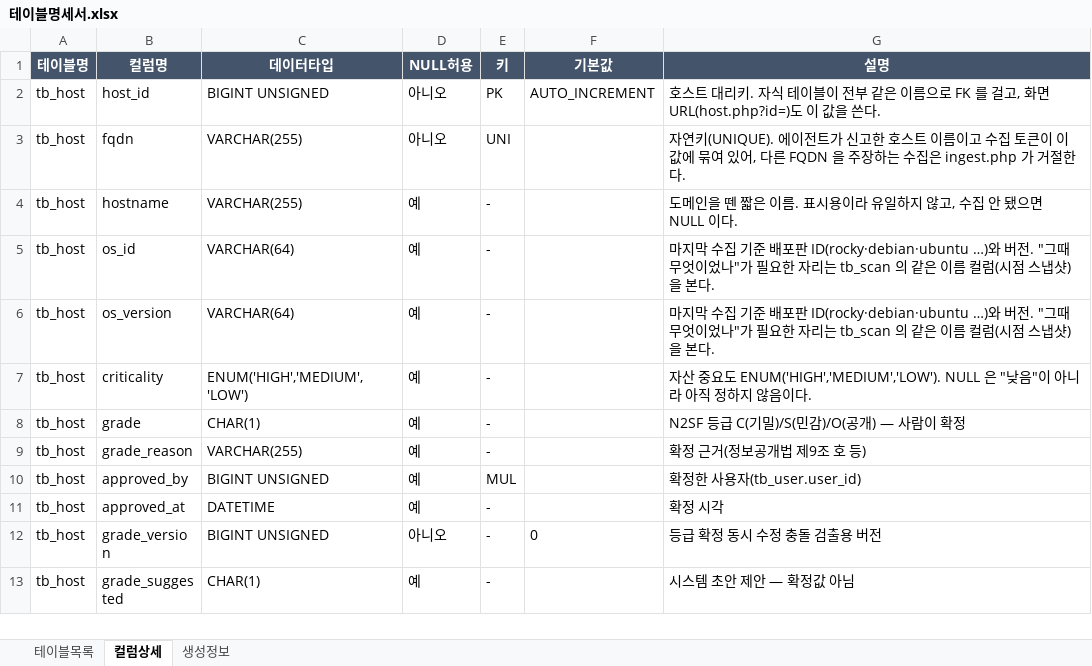
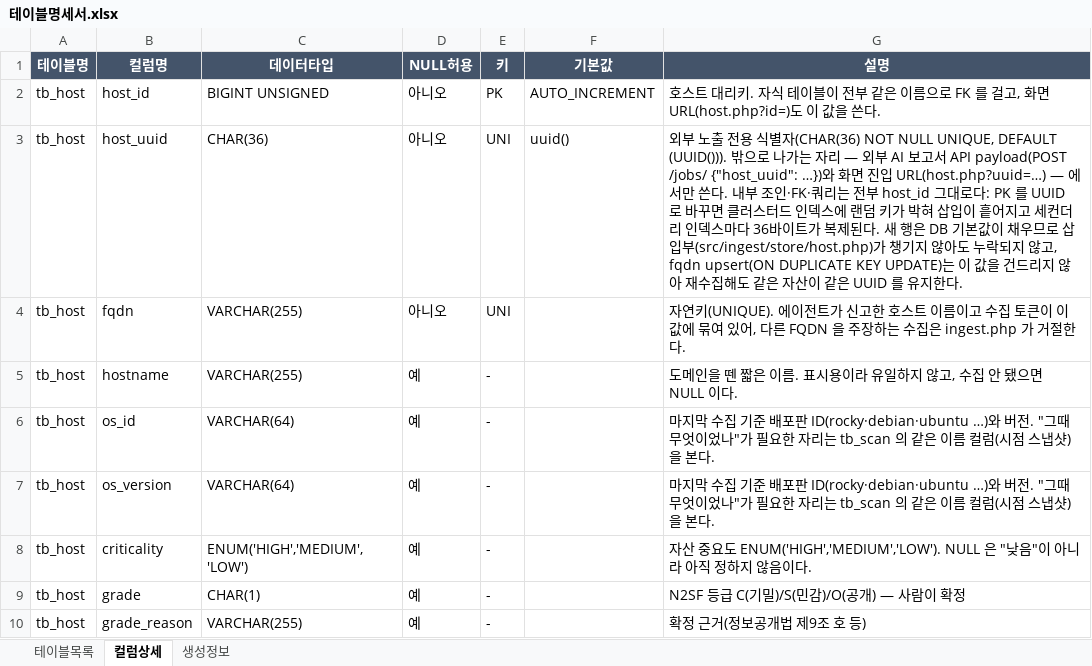
Before and after one commit to JeongDoWook/vuln-agent, an Excel workbook: docs/specs/테이블명세서.xlsx, sheet 컬럼상세, drawn as a sheet; only a part is shown; the shorter side is filled out with more unchanged rows; values as stored, in another font and other column widths than the file's, no borders; the diff names each change by its address in the sheet, - before the commit and + after, or states it on an @@ line.

Commit message:
feat: 자산에 외부 노출용 UUID 도입 — 보고서 API payload·화면 진입을 uuid 로
외부 AI 보고서 API 에 자산을 순번 PK(host_id)로 넘기고 있었다. 외부 소비자가 UUID 를
요구했고, 화면 URL(host.php?id=7)에도 순번이 그대로 드러난다.

PK 는 교체하지 않는다 — host_id 를 참조하는 FK 가 17개이고 PHP 88개 파일 361곳이 이 값을
쓴다. InnoDB 는 PK 가 클러스터드 인덱스라 랜덤 UUID 를 PK 로 두면 삽입이 흩어지고 모든
세컨더리 인덱스에 36바이트가 복제된다. 대신 tb_host.host_uuid 를 **바깥으로 나가는 자리
전용** 식별자로 더한다. 내부 조인·FK·쿼리·tb_report_job.host_id 는 전부 그대로다.

- 마이그레이션: host_uuid CHAR(36) 추가 → 기존 78행 UUID() 로 행마다 백필 →
  NOT NULL DEFAULT (UUID()) + UNIQUE. 표현식 디폴트(MySQL 8.0.13+, 실측 8.0.46)라
  삽입부가 챙기지 않아도 새 행이 채워지고, fqdn upsert 는 이 값을 건드리지 않아
  재수집해도 같은 자산이 같은 UUID 를 유지한다. 컬럼 추가라 옛 브랜치 코드도 그대로 돈다.
- 외부 API payload 는 {"host_uuid": …} 하나만 보낸다. host_id 를 같이 보내면 외부가 결국
  편한 쪽(순번)을 붙잡는다. 호출부는 이미 치던 조회에 컬럼 하나만 얹어 쿼리를 안 늘린다.
- host.php 는 ?uuid=<36자> 로도 열린다. 형식 검증 후 prepared statement 로 host_id 를
  확정하므로 그 아래 로직·폼·감사로그는 진입 방식을 모른다. 기존 ?id=N 은 그대로 살고,
  없는 uuid 는 기존 "자산 없음" 화면으로 떨어진다. 내부 링크는 이번에 안 건드린다.
- 자산 상세 식별부에 UUID 와 복사 버튼(기존 vg_copy_btn 재사용). 사람이 API 요청에 그대로
  옮겨 쓰는 값이라 36자를 눈으로 받아 적게 두지 않는다. 미수집 자산 히어로에도 같이 세운다.

```diff
--- a/docs/specs/테이블명세서.xlsx (sheet 컬럼상세)
+++ b/docs/specs/테이블명세서.xlsx (sheet 컬럼상세)
+row 3: tb_host | host_uuid | CHAR(36) | 아니오 | UNI | uuid() | 외부 노출 전용 식별자(CHAR(36) NOT NULL UNIQUE, DEFAULT (UUID())). 밖으로 나가는 자리 — 외부 AI 보고서 API payload(POST /jobs/ {"host_uuid": …})와 화면 진입 URL(host.php?uuid=…) — 에서만 쓴다. 내부 조인·FK·쿼리는 전부 host_id 그대로다: PK 를 UUID 로 바꾸면 클러스터드 인덱스에 랜덤 키가 박혀 삽입이 흩어지고 세컨더리 인덱스마다 36바이트가 복제된다. 새 행은 DB 기본값이 채우므로 삽입부(src/ingest/store/host.php)가 챙기지 않아도 누락되지 않고, fqdn upsert(ON DUPLICATE KEY UPDATE)는 이 값을 건드리지 않아 재수집해도 같은 자산이 같은 UUID 를 유지한다.
```
Also changed, not shown: sheet 생성정보, 11 other files.
